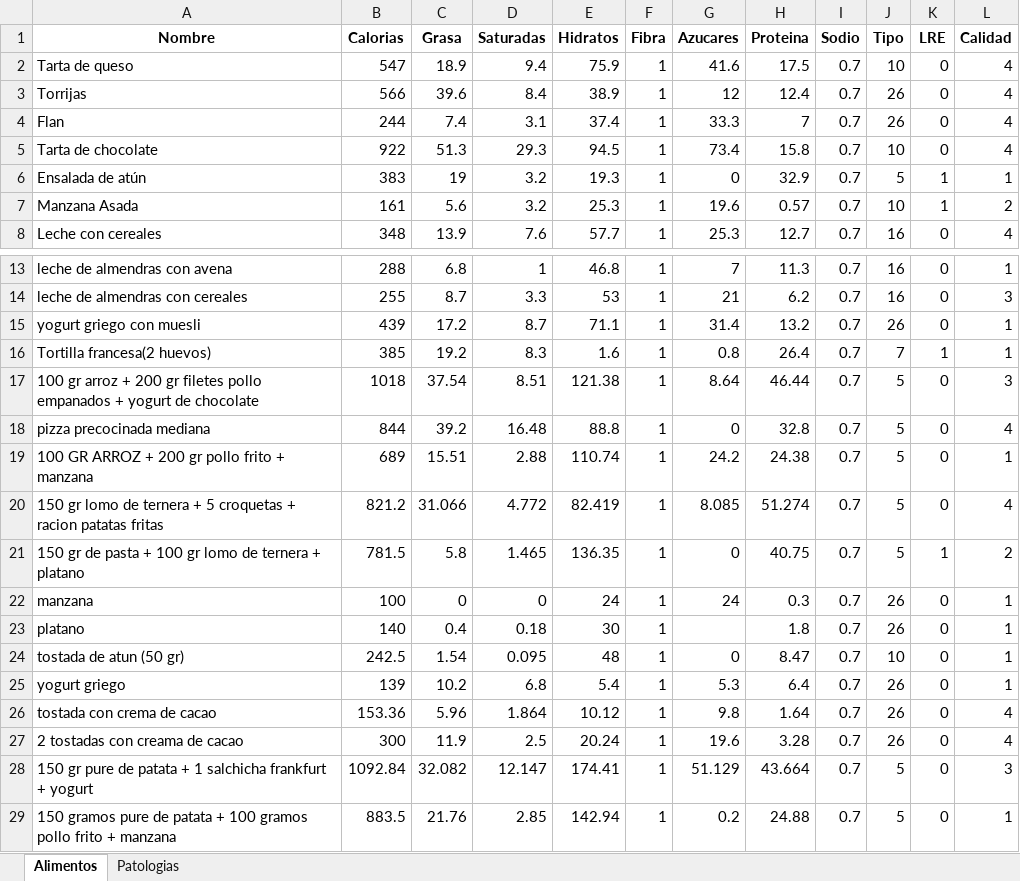
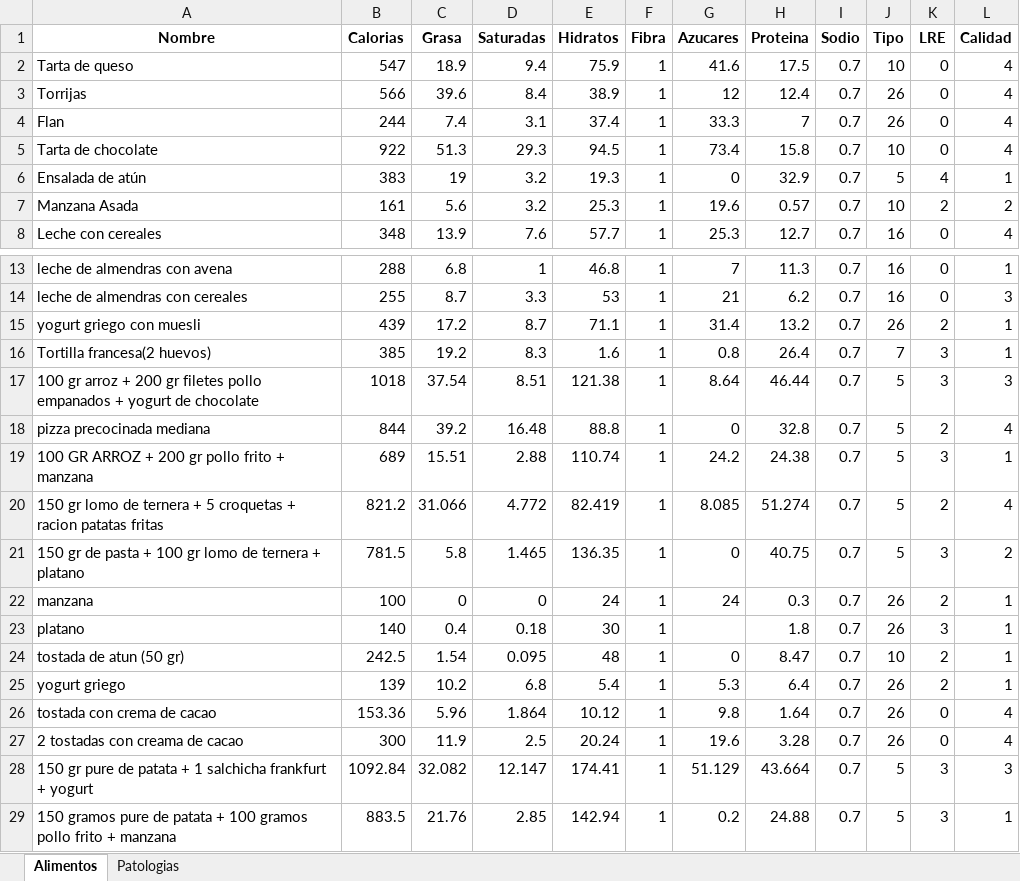
Before and after one commit to jct0024/HealthApp, an Excel workbook: BaseDeDatosDeAlimentos.xlsx, sheet Alimentos, drawn as a sheet; only a part is shown, gaps mark what is left out; values as stored, in another font and other column widths than the file's, no borders; the diff names each change by its address in the sheet, - before the commit and + after, or states it on an @@ line.

Commit message:
Calidad - Arreglos
Se soluciona un problema con la calidad que impedía llegar al grado 5 y se sustituyen el número por letras para mayor comprensión del usuario

```diff
--- a/BaseDeDatosDeAlimentos.xlsx (sheet Alimentos)
+++ b/BaseDeDatosDeAlimentos.xlsx (sheet Alimentos)
-K6 (LRE): 1
+K6 (LRE): 4
-K7 (LRE): 1
+K7 (LRE): 2
-K15 (LRE): 0
+K15 (LRE): 2
-K16 (LRE): 1
+K16 (LRE): 3
-K17 (LRE): 0
+K17 (LRE): 3
-K18 (LRE): 0
+K18 (LRE): 2
-K19 (LRE): 0
+K19 (LRE): 3
-K20 (LRE): 0
+K20 (LRE): 2
-K21 (LRE): 1
+K21 (LRE): 3
-K22 (LRE): 0
+K22 (LRE): 2
-K23 (LRE): 0
+K23 (LRE): 3
-K24:K25 (LRE): 0
+K24:K25 (LRE): 2
-K28:K29 (LRE): 0
+K28:K29 (LRE): 3
```
Also changed, not shown: BaseDeDatosUsuarios.xlsx, Historial.xlsx, 2 other files.
